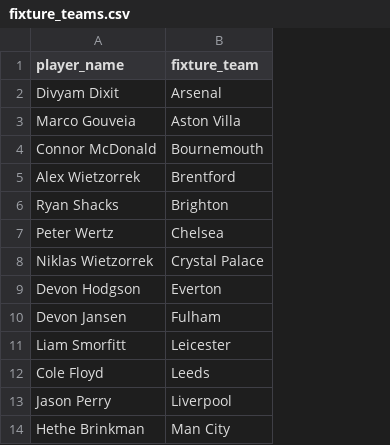
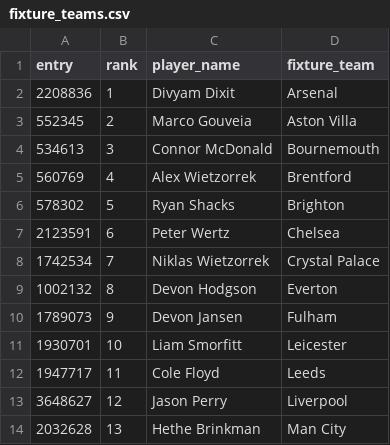
Before and after one commit to Connorrmcd6/YNDA, a CSV file: fixture_teams.csv, drawn as a sheet; the diff names each change by its address in the sheet, - before the commit and + after, or states it on an @@ line.

Commit message:
h2h table complete

```diff
--- a/fixture_teams.csv
+++ b/fixture_teams.csv
+column A (entry), rows 2-14: 2208836 | 552345 | 534613 | 560769 | 578302 | 2123591 | 1742534 | 1002132 | 1789073 | 1930701 | 1947717 | 3648627 | 2032628
+column B (rank), rows 2-14: 1 | 2 | 3 | 4 | 5 | 6 | 7 | 8 | 9 | 10 | 11 | 12 | 13
```
Also changed, not shown: 1 other file.
